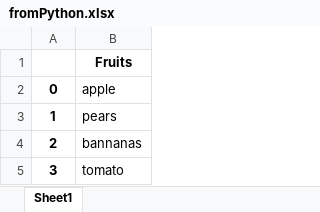
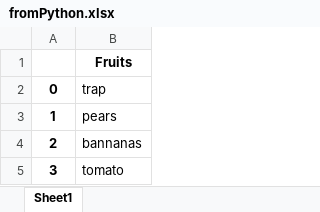
Before and after one commit to cchave17/mock-schedular, an Excel workbook: fromPython.xlsx, sheet Sheet1, drawn as a sheet; values as stored, in another font and other column widths than the file's, no borders; the diff names each change by its address in the sheet, - before the commit and + after, or states it on an @@ line.

```diff
--- a/fromPython.xlsx (sheet Sheet1)
+++ b/fromPython.xlsx (sheet Sheet1)
-B2: apple
+B2: trap
```
Also changed, not shown: 6 other files.
